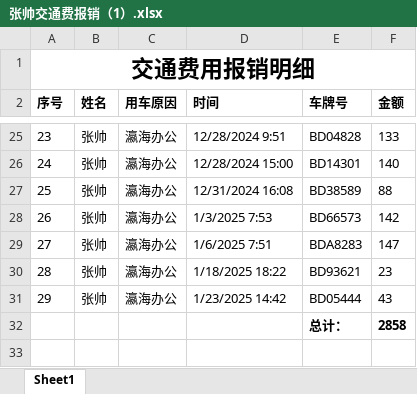
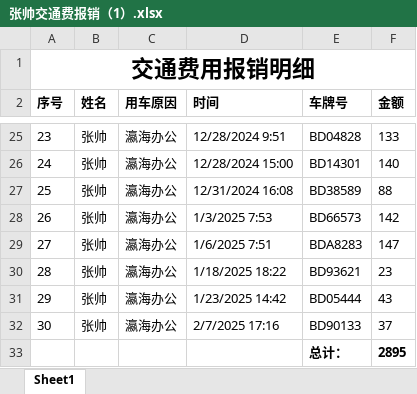
Before and after one commit to zhang123shuai/weekly, an Excel workbook: 报销/张帅交通费报销（1）.xlsx, sheet Sheet1, drawn as a sheet; only a part is shown, gaps mark what is left out; values as stored, in another font and other column widths than the file's, no borders; conditional formats not drawn; removed rows and columns are numbered as before the commit, all else as after; the diff names each change by its address in the sheet, - before the commit and + after, or states it on an @@ line.

```diff
--- a/报销/张帅交通费报销（1）.xlsx (sheet Sheet1)
+++ b/报销/张帅交通费报销（1）.xlsx (sheet Sheet1)
-row 32:  |  |  |  | 总计： | 2858
+row 32: 30 | 张帅 | 瀛海办公 | 2/7/2025 17:16 | BD90133 | 37
+row 33:  |  |  |  | 总计： | 2895
```
Also changed, not shown: 报销/张帅交通费报销（2）.xlsx, 报销/张帅交通费报销（3）.xlsx, 1 other file.
